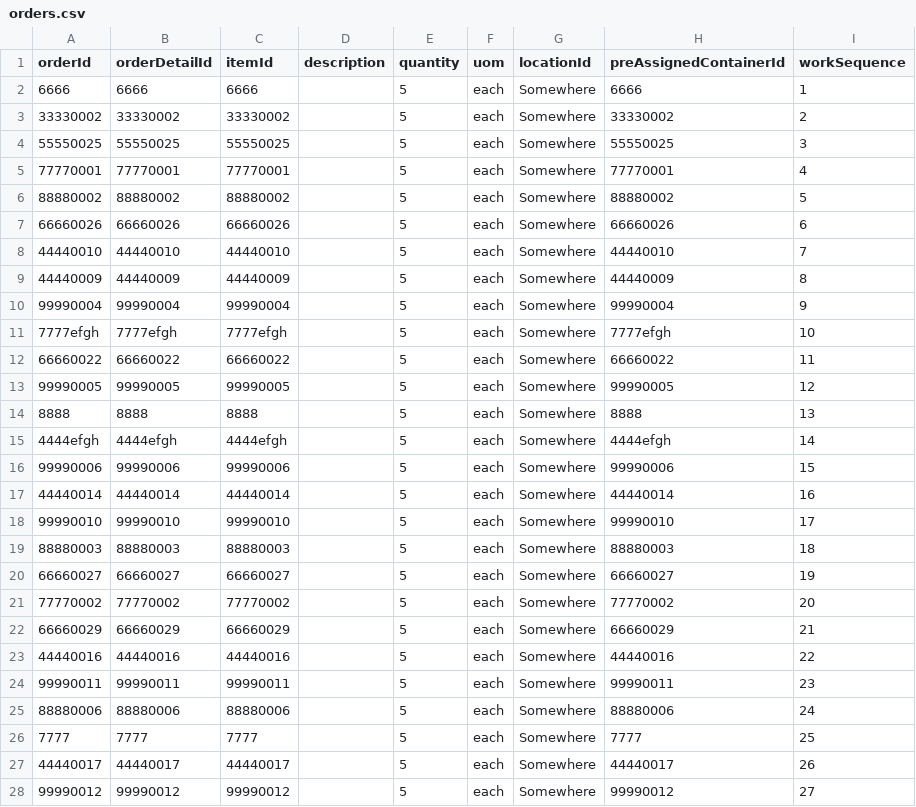
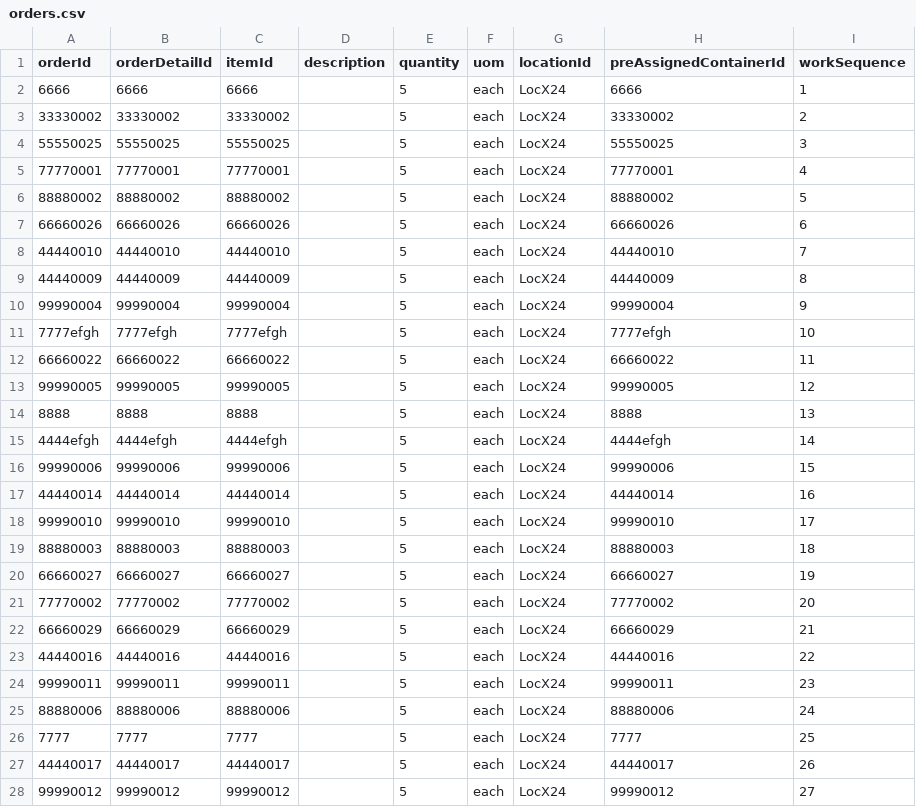
Before and after one commit to codeshelf/Codeshelf, a CSV file: facility-setup-script/80Poscons/orders.csv, drawn as a sheet; only a part is shown; the diff covers the shown part only.

```diff
--- a/facility-setup-script/80Poscons/orders.csv
+++ b/facility-setup-script/80Poscons/orders.csv
@@ -1,28 +1,28 @@
 orderId,orderDetailId,itemId,description,quantity,uom,locationId,preAssignedContainerId,workSequence
-6666,6666,6666,,5,each,Somewhere,6666,1
-33330002,33330002,33330002,,5,each,Somewhere,33330002,2
-55550025,55550025,55550025,,5,each,Somewhere,55550025,3
-77770001,77770001,77770001,,5,each,Somewhere,77770001,4
-88880002,88880002,88880002,,5,each,Somewhere,88880002,5
-66660026,66660026,66660026,,5,each,Somewhere,66660026,6
-44440010,44440010,44440010,,5,each,Somewhere,44440010,7
-44440009,44440009,44440009,,5,each,Somewhere,44440009,8
-99990004,99990004,99990004,,5,each,Somewhere,99990004,9
-7777efgh,7777efgh,7777efgh,,5,each,Somewhere,7777efgh,10
-66660022,66660022,66660022,,5,each,Somewhere,66660022,11
-99990005,99990005,99990005,,5,each,Somewhere,99990005,12
-8888,8888,8888,,5,each,Somewhere,8888,13
-4444efgh,4444efgh,4444efgh,,5,each,Somewhere,4444efgh,14
-99990006,99990006,99990006,,5,each,Somewhere,99990006,15
-44440014,44440014,44440014,,5,each,Somewhere,44440014,16
-99990010,99990010,99990010,,5,each,Somewhere,99990010,17
-88880003,88880003,88880003,,5,each,Somewhere,88880003,18
-66660027,66660027,66660027,,5,each,Somewhere,66660027,19
-77770002,77770002,77770002,,5,each,Somewhere,77770002,20
-66660029,66660029,66660029,,5,each,Somewhere,66660029,21
-44440016,44440016,44440016,,5,each,Somewhere,44440016,22
-99990011,99990011,99990011,,5,each,Somewhere,99990011,23
-88880006,88880006,88880006,,5,each,Somewhere,88880006,24
-7777,7777,7777,,5,each,Somewhere,7777,25
-44440017,44440017,44440017,,5,each,Somewhere,44440017,26
-99990012,99990012,99990012,,5,each,Somewhere,99990012,27
+6666,6666,6666,,5,each,LocX24,6666,1
+33330002,33330002,33330002,,5,each,LocX24,33330002,2
+55550025,55550025,55550025,,5,each,LocX24,55550025,3
+77770001,77770001,77770001,,5,each,LocX24,77770001,4
+88880002,88880002,88880002,,5,each,LocX24,88880002,5
+66660026,66660026,66660026,,5,each,LocX24,66660026,6
+44440010,44440010,44440010,,5,each,LocX24,44440010,7
+44440009,44440009,44440009,,5,each,LocX24,44440009,8
+99990004,99990004,99990004,,5,each,LocX24,99990004,9
+7777efgh,7777efgh,7777efgh,,5,each,LocX24,7777efgh,10
+66660022,66660022,66660022,,5,each,LocX24,66660022,11
+99990005,99990005,99990005,,5,each,LocX24,99990005,12
+8888,8888,8888,,5,each,LocX24,8888,13
+4444efgh,4444efgh,4444efgh,,5,each,LocX24,4444efgh,14
+99990006,99990006,99990006,,5,each,LocX24,99990006,15
+44440014,44440014,44440014,,5,each,LocX24,44440014,16
+99990010,99990010,99990010,,5,each,LocX24,99990010,17
+88880003,88880003,88880003,,5,each,LocX24,88880003,18
+66660027,66660027,66660027,,5,each,LocX24,66660027,19
+77770002,77770002,77770002,,5,each,LocX24,77770002,20
+66660029,66660029,66660029,,5,each,LocX24,66660029,21
+44440016,44440016,44440016,,5,each,LocX24,44440016,22
+99990011,99990011,99990011,,5,each,LocX24,99990011,23
+88880006,88880006,88880006,,5,each,LocX24,88880006,24
+7777,7777,7777,,5,each,LocX24,7777,25
+44440017,44440017,44440017,,5,each,LocX24,44440017,26
+99990012,99990012,99990012,,5,each,LocX24,99990012,27
```
Also changed, not shown: 53 edited cells elsewhere in this file, 30 other files.
